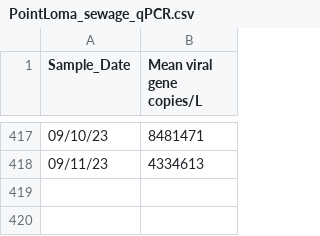
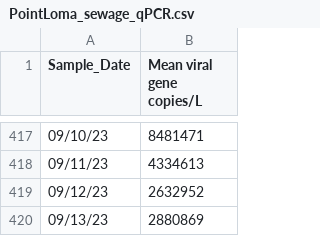
Before and after one commit to andersen-lab/SARS-CoV-2_WasteWater_San-Diego, a CSV file: PointLoma_sewage_qPCR.csv, drawn as a sheet; only a part is shown, gaps mark what is left out.

Commit message:
2023-09-16_18-37-21_230915_RTL_PL_WW_cumulative_since_2023-09-01_sandiego

```diff
--- a/PointLoma_sewage_qPCR.csv
+++ b/PointLoma_sewage_qPCR.csv
@@ -418 +418,3 @@ Sample_Date,Mean viral gene copies/L
 09/11/23,4334613
+09/12/23,2632952
+09/13/23,2880869
```
